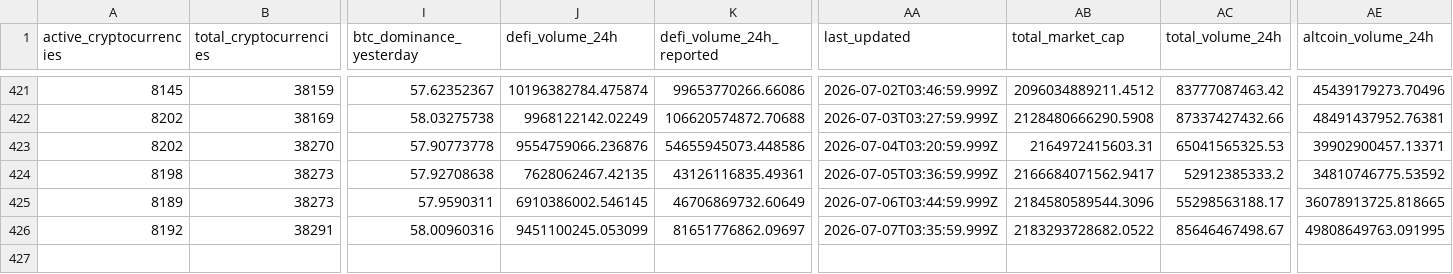
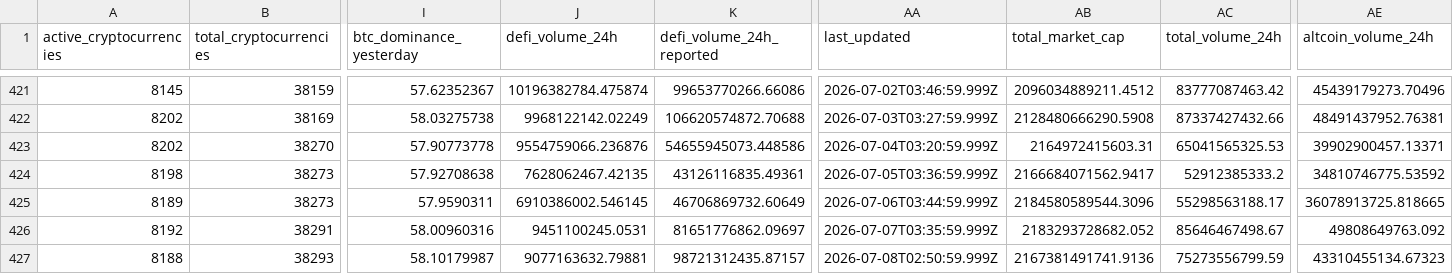
Before and after one commit to jorickdefraine/cmc-quotes-fetcher, a CSV file: data.csv, drawn as a sheet; only a part is shown, gaps mark what is left out; rows hold the shown columns only; the diff names each change by its address in the sheet, - before the commit and + after, or states it on an @@ line.

```diff
--- a/data.csv
+++ b/data.csv
-J426 (defi_volume_24h): 9451100245.053099
+J426 (defi_volume_24h): 9451100245.0531
-AB426 (total_market_cap): 2183293728682.0522
+AB426 (total_market_cap): 2183293728682.052
-AE426 (altcoin_volume_24h): 49808649763.091995
+AE426 (altcoin_volume_24h): 49808649763.092
+row 427: 8188 | 38293 | 58.10179987 | 9077163632.79881 | 98721312435.87157 | 2026-07-08T02:50:59.999Z | 2167381491741.9136 | 75273556799.59 | 43310455134.67323
```
